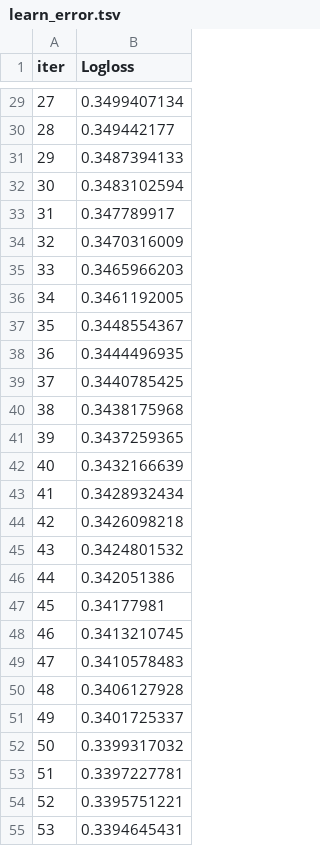
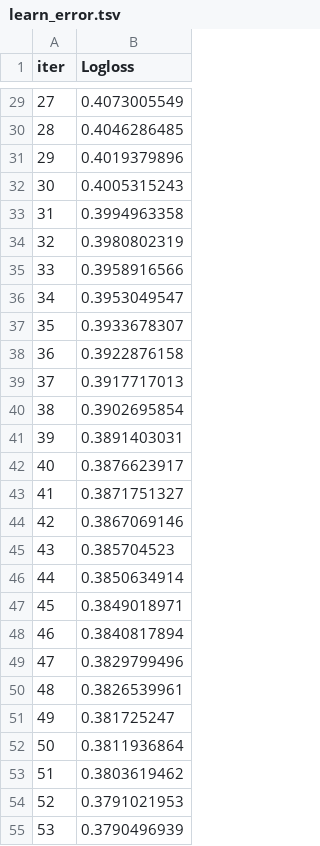
Before and after one commit to MarufIbragimov/zypl_ds, a TSV file: homework_1/catboost_info/learn_error.tsv, drawn as a sheet; only a part is shown, gaps mark what is left out; the diff covers the shown part only.

```diff
--- a/homework_1/catboost_info/learn_error.tsv
+++ b/homework_1/catboost_info/learn_error.tsv
@@ -29,27 +29,27 @@ iter	Logloss
-27	0.3499407134
-28	0.349442177
-29	0.3487394133
-30	0.3483102594
-31	0.347789917
-32	0.3470316009
-33	0.3465966203
-34	0.3461192005
-35	0.3448554367
-36	0.3444496935
-37	0.3440785425
-38	0.3438175968
-39	0.3437259365
-40	0.3432166639
-41	0.3428932434
-42	0.3426098218
-43	0.3424801532
-44	0.342051386
-45	0.34177981
-46	0.3413210745
-47	0.3410578483
-48	0.3406127928
-49	0.3401725337
-50	0.3399317032
-51	0.3397227781
-52	0.3395751221
-53	0.3394645431
+27	0.4073005549
+28	0.4046286485
+29	0.4019379896
+30	0.4005315243
+31	0.3994963358
+32	0.3980802319
+33	0.3958916566
+34	0.3953049547
+35	0.3933678307
+36	0.3922876158
+37	0.3917717013
+38	0.3902695854
+39	0.3891403031
+40	0.3876623917
+41	0.3871751327
+42	0.3867069146
+43	0.385704523
+44	0.3850634914
+45	0.3849018971
+46	0.3840817894
+47	0.3829799496
+48	0.3826539961
+49	0.381725247
+50	0.3811936864
+51	0.3803619462
+52	0.3791021953
+53	0.3790496939
```
Also changed, not shown: 73 edited cells elsewhere in this file, homework_1/catboost_info/time_left.tsv, 7 other files.
